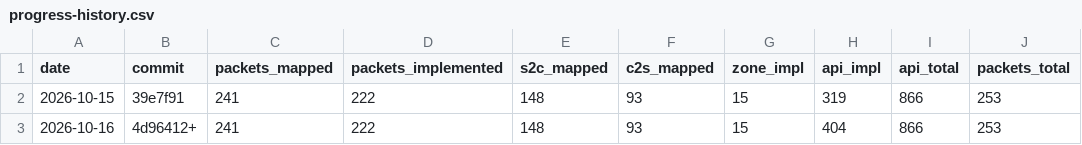
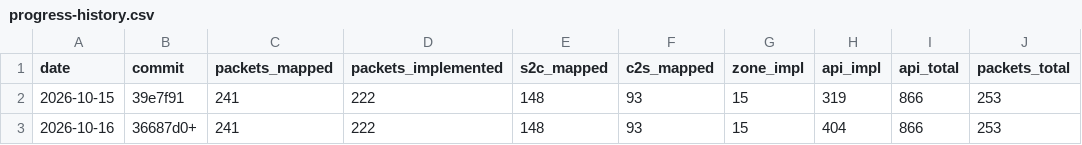
Before and after one commit to AlexPerrin/osrs-plugins-reverse, a CSV file: docs/progress-history.csv, drawn as a sheet.

```diff
--- a/docs/progress-history.csv
+++ b/docs/progress-history.csv
@@ -2,2 +2,2 @@ date,commit,packets_mapped,packets_implemented,s2c_mapped,c2s_mapped,zone_impl,a
 2026-10-15,39e7f91,241,222,148,93,15,319,866,253
-2026-10-16,4d96412+,241,222,148,93,15,404,866,253
+2026-10-16,36687d0+,241,222,148,93,15,404,866,253
```
Also changed, not shown: 2 other files.
